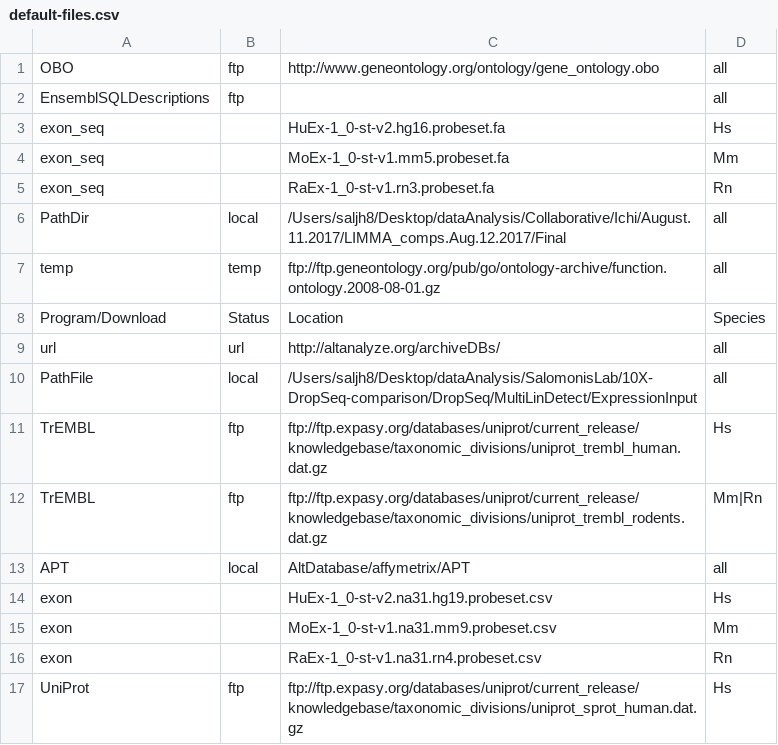
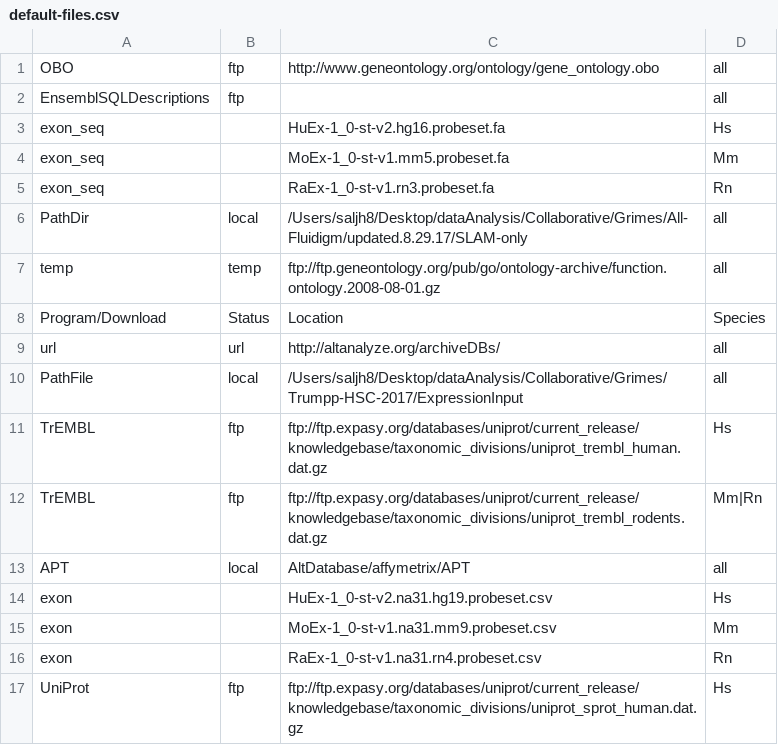
Before and after one commit to nsalomonis/altanalyze, a CSV file: Config/default-files.csv, drawn as a sheet; only a part is shown.

```diff
--- a/Config/default-files.csv
+++ b/Config/default-files.csv
@@ -5,3 +5,3 @@
 "exon_seq","","RaEx-1_0-st-v1.rn3.probeset.fa","Rn"
-"PathDir","local","/Users/saljh8/Desktop/dataAnalysis/Collaborative/Ichi/August.11.2017/LIMMA_comps.Aug.12.2017/Final","all"
+"PathDir","local","/Users/saljh8/Desktop/dataAnalysis/Collaborative/Grimes/All-Fluidigm/updated.8.29.17/SLAM-only","all"
 "temp","temp","ftp://ftp.geneontology.org/pub/go/ontology-archive/function.ontology.2008-08-01.gz","all"
@@ -9,3 +9,3 @@
 "url","url","http://altanalyze.org/archiveDBs/","all"
-"PathFile","local","/Users/saljh8/Desktop/dataAnalysis/SalomonisLab/10X-DropSeq-comparison/DropSeq/MultiLinDetect/ExpressionInput","all"
+"PathFile","local","/Users/saljh8/Desktop/dataAnalysis/Collaborative/Grimes/Trumpp-HSC-2017/ExpressionInput","all"
 "TrEMBL","ftp","ftp://ftp.expasy.org/databases/uniprot/current_release/knowledgebase/taxonomic_divisions/uniprot_trembl_human.dat.gz","Hs"
```
Also changed, not shown: 13 other files.
